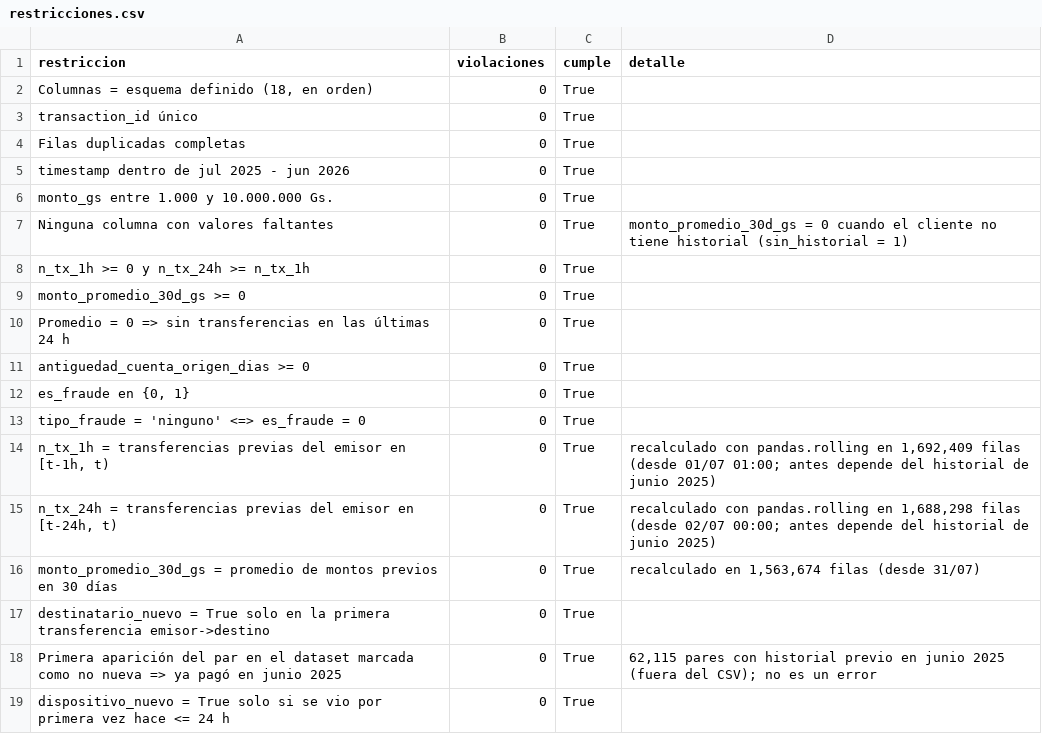
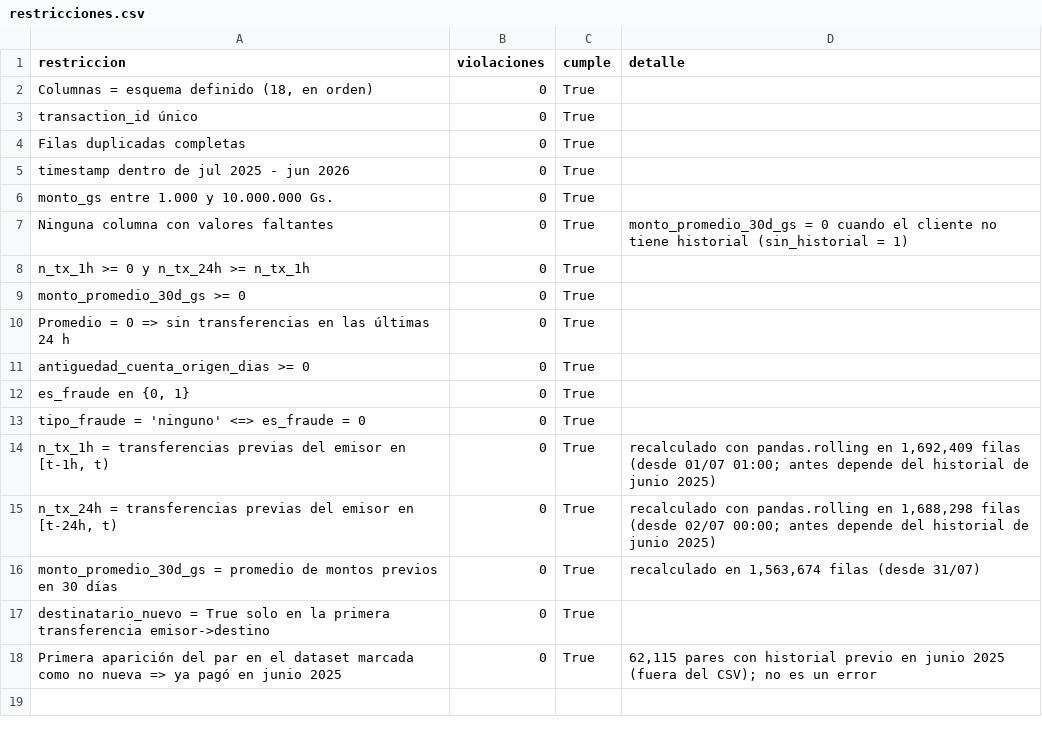
Before and after one commit to luzmereles/detector-sipap, a CSV file: reports/eda/restricciones.csv, drawn as a sheet.

```diff
--- a/reports/eda/restricciones.csv
+++ b/reports/eda/restricciones.csv
@@ -18,2 +18 @@ destinatario_nuevo = True solo en la primera transferencia emisor->destino,0,Tru
 Primera aparición del par en el dataset marcada como no nueva => ya pagó en junio 2025,0,True,"62,115 pares con historial previo en junio 2025 (fuera del CSV); no es un error"
-dispositivo_nuevo = True solo si se vio por primera vez hace <= 24 h,0,True,
```
Also changed, not shown: 3 other files.
